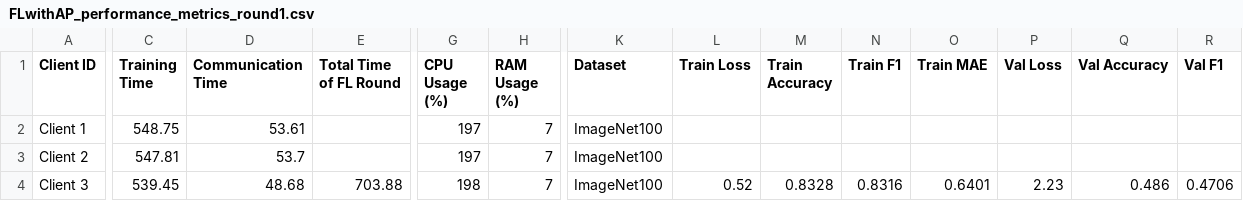
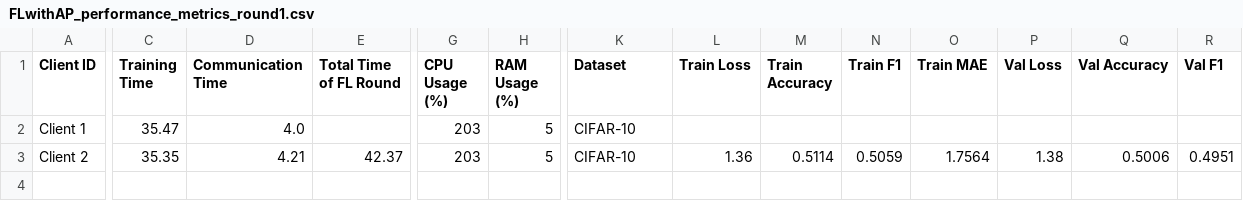
Before and after one commit to IvanComp/AP4Fed, a CSV file: Local/performance/FLwithAP_performance_metrics_round1.csv, drawn as a sheet; only a part is shown, gaps mark what is left out; rows hold the shown columns only; the diff covers the shown part only; the diff names each change by its address in the sheet, - before the commit and + after, or states it on an @@ line.

```diff
--- a/Local/performance/FLwithAP_performance_metrics_round1.csv
+++ b/Local/performance/FLwithAP_performance_metrics_round1.csv
-C2 (Training Time): 548.75
+C2 (Training Time): 35.47
-D2 (Communication Time): 53.61
+D2 (Communication Time): 4.0
-G2:G3 (CPU Usage (%)): 197
+G2:G3 (CPU Usage (%)): 203
-H2:H3 (RAM Usage (%)): 7
+H2:H3 (RAM Usage (%)): 5
-K2:K3 (Dataset): ImageNet100
+K2:K3 (Dataset): CIFAR-10
-C3 (Training Time): 547.81
+C3 (Training Time): 35.35
-D3 (Communication Time): 53.7
+D3 (Communication Time): 4.21
-E3 (Total Time of FL Round): (empty)
+E3 (Total Time of FL Round): 42.37
-L3 (Train Loss): (empty)
+L3 (Train Loss): 1.36
-M3 (Train Accuracy): (empty)
+M3 (Train Accuracy): 0.5114
-N3 (Train F1): (empty)
+N3 (Train F1): 0.5059
-O3 (Train MAE): (empty)
+O3 (Train MAE): 1.7564
-P3 (Val Loss): (empty)
+P3 (Val Loss): 1.38
-Q3 (Val Accuracy): (empty)
+Q3 (Val Accuracy): 0.5006
-R3 (Val F1): (empty)
+R3 (Val F1): 0.4951
-row 4: Client 3 | 539.45 | 48.68 | 703.88 | 198 | 7 | ImageNet100 | 0.52 | 0.8328 | 0.8316 | 0.6401 | 2.23 | 0.486 | 0.4706
```
Also changed, not shown: 1 edited cell elsewhere in this file, Local/performance/FLwithAP_performance_metrics_round2.csv, 6 other files.
